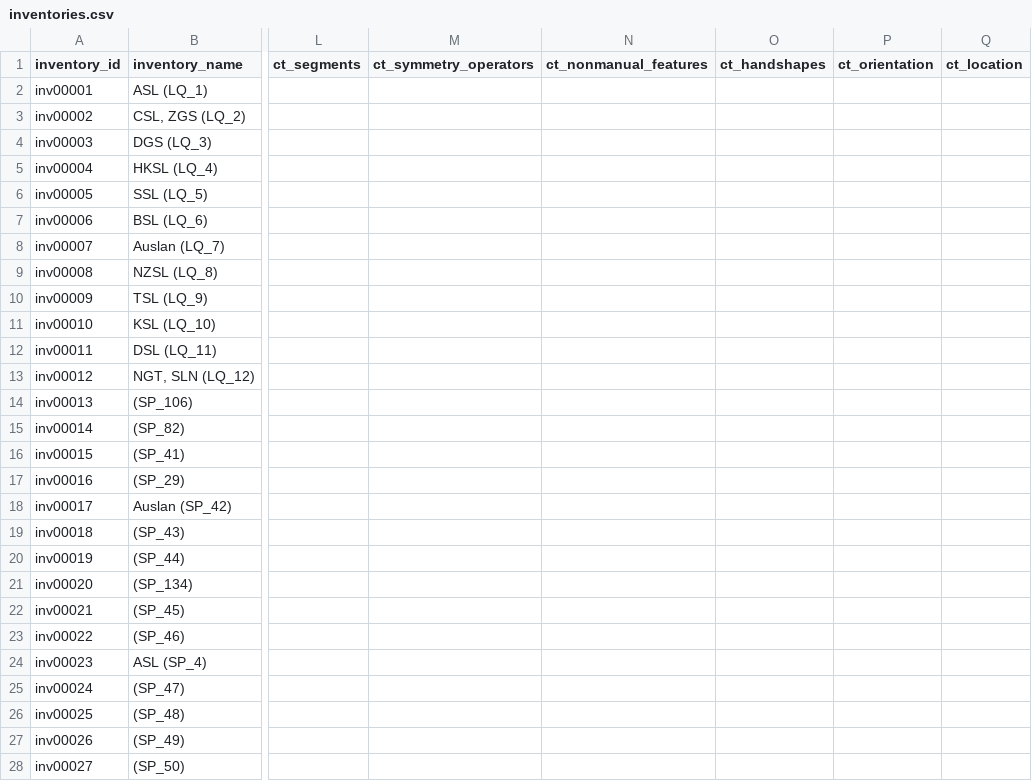
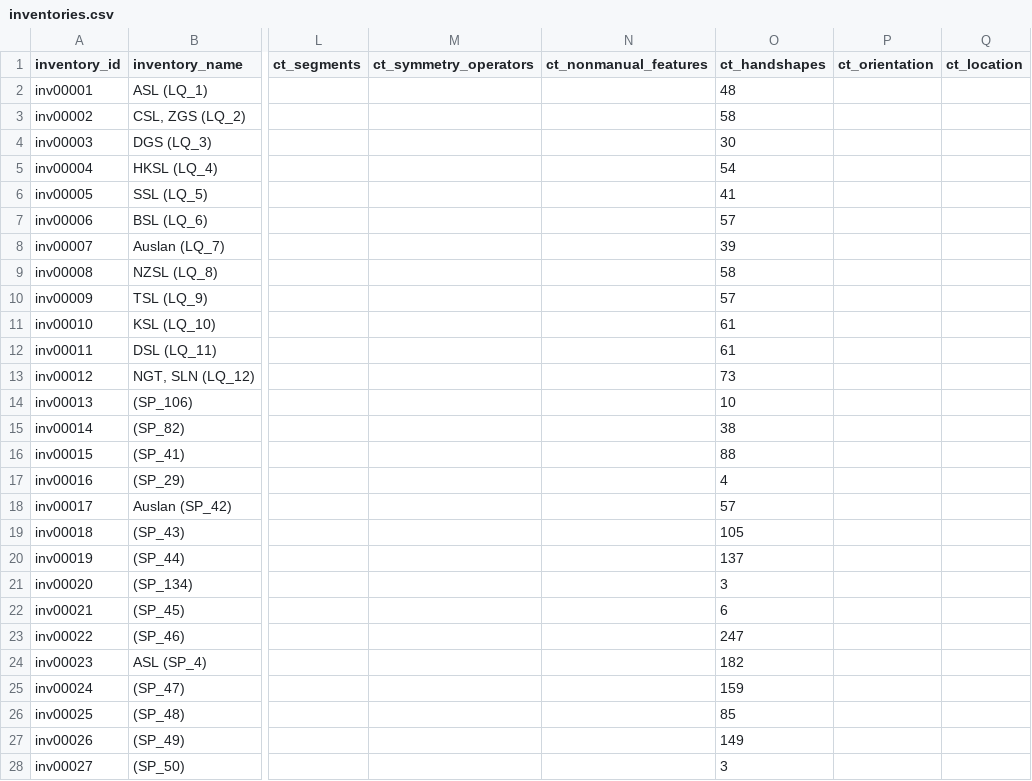
Before and after one commit to strawshort/sign-language-phoible, a CSV file: data/slphoible/inventories.csv, drawn as a sheet; only a part is shown, gaps mark what is left out; the diff covers the shown part only; the diff names each change by its address in the sheet, - before the commit and + after, or states it on an @@ line.

Commit message:
feat(pages): add inventory handshape counts and filters
(1) Updated inventories.csv using iwriter.py to add (a) handshape counts for each inventory row and (b) a missing contributor name for SP_74 file. (2) Updated generator.py to add (a) filtering that outputs only rows with a valid ID into the html, (b) suggested default settings when detecting segments.csv and inventories.csv so that the html can be replicated accurately every time, and (c) cleaner headers in html output table. (3) Re-rendered inventories.html to reflect all mentioned changes.

```diff
--- a/data/slphoible/inventories.csv
+++ b/data/slphoible/inventories.csv
-O2 (ct_handshapes): (empty)
+O2 (ct_handshapes): 48
-O3 (ct_handshapes): (empty)
+O3 (ct_handshapes): 58
-O4 (ct_handshapes): (empty)
+O4 (ct_handshapes): 30
-O5 (ct_handshapes): (empty)
+O5 (ct_handshapes): 54
-O6 (ct_handshapes): (empty)
+O6 (ct_handshapes): 41
-O7 (ct_handshapes): (empty)
+O7 (ct_handshapes): 57
-O8 (ct_handshapes): (empty)
+O8 (ct_handshapes): 39
-O9 (ct_handshapes): (empty)
+O9 (ct_handshapes): 58
-O10 (ct_handshapes): (empty)
+O10 (ct_handshapes): 57
-O11:O12 (ct_handshapes): (empty)
+O11:O12 (ct_handshapes): 61
-O13 (ct_handshapes): (empty)
+O13 (ct_handshapes): 73
-O14 (ct_handshapes): (empty)
+O14 (ct_handshapes): 10
-O15 (ct_handshapes): (empty)
+O15 (ct_handshapes): 38
-O16 (ct_handshapes): (empty)
+O16 (ct_handshapes): 88
-O17 (ct_handshapes): (empty)
+O17 (ct_handshapes): 4
-O18 (ct_handshapes): (empty)
+O18 (ct_handshapes): 57
-O19 (ct_handshapes): (empty)
+O19 (ct_handshapes): 105
-O20 (ct_handshapes): (empty)
+O20 (ct_handshapes): 137
-O21 (ct_handshapes): (empty)
+O21 (ct_handshapes): 3
-O22 (ct_handshapes): (empty)
+O22 (ct_handshapes): 6
-O23 (ct_handshapes): (empty)
+O23 (ct_handshapes): 247
-O24 (ct_handshapes): (empty)
+O24 (ct_handshapes): 182
-O25 (ct_handshapes): (empty)
+O25 (ct_handshapes): 159
-O26 (ct_handshapes): (empty)
+O26 (ct_handshapes): 85
-O27 (ct_handshapes): (empty)
+O27 (ct_handshapes): 149
-O28 (ct_handshapes): (empty)
+O28 (ct_handshapes): 3
```
Also changed, not shown: 72 edited cells elsewhere in this file, 2 other files.
